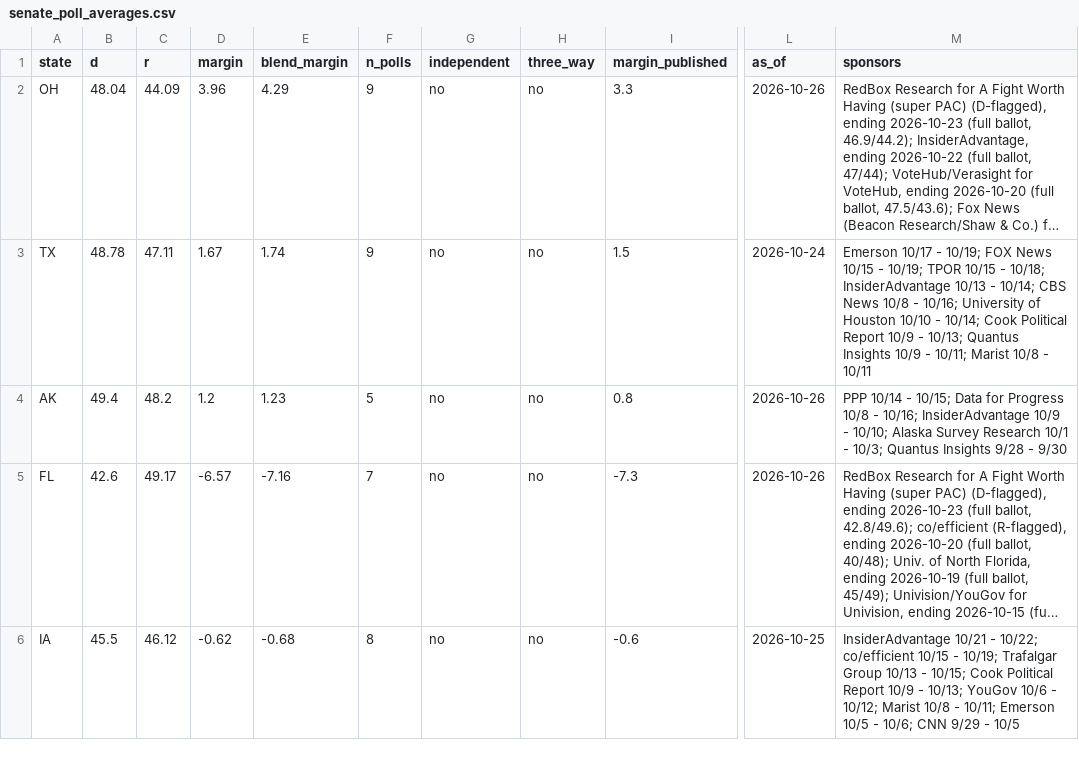
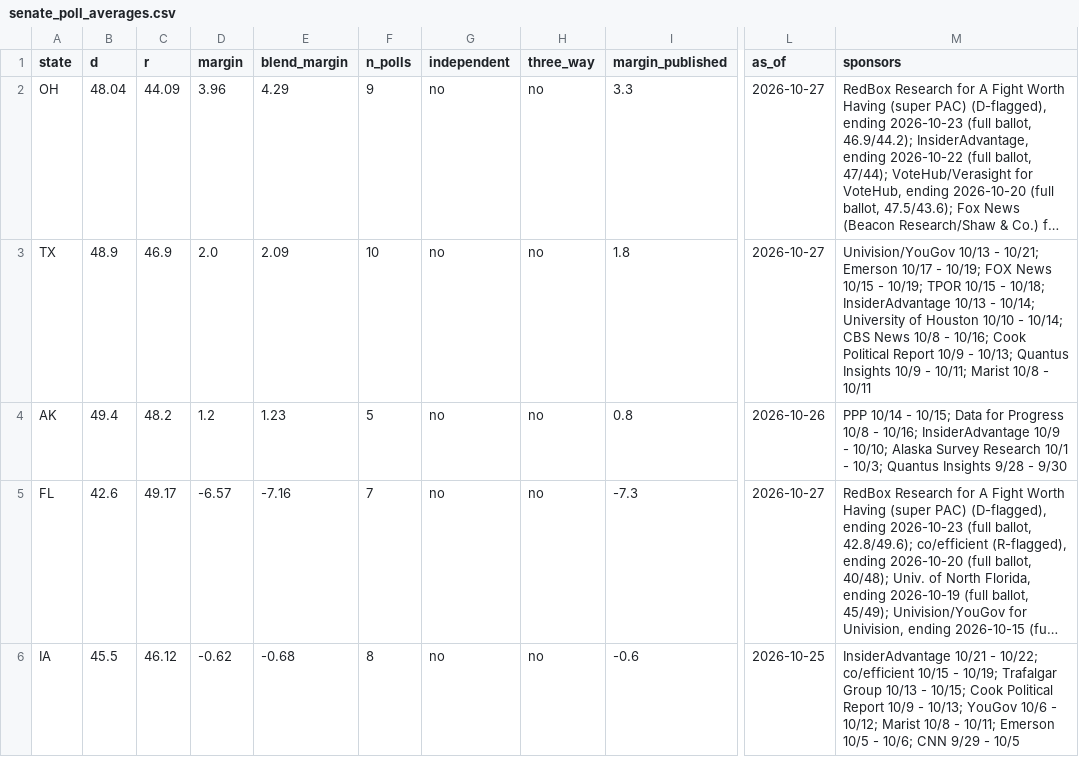
Before and after one commit to tcbDNA/house-2026, a CSV file: backend/data/senate_poll_averages.csv, drawn as a sheet; only a part is shown, gaps mark what is left out; long unchanged cells end in …; the diff covers the shown part only; the diff names each change by its address in the sheet, - before the commit and + after, or states it on an @@ line.

```diff
--- a/backend/data/senate_poll_averages.csv
+++ b/backend/data/senate_poll_averages.csv
-L2 (as_of): 2026-10-26
+L2 (as_of): 2026-10-27
-B3 (d): 48.78
+B3 (d): 48.9
-C3 (r): 47.11
+C3 (r): 46.9
-D3 (margin): 1.67
+D3 (margin): 2.0
-E3 (blend_margin): 1.74
+E3 (blend_margin): 2.09
-F3 (n_polls): 9
+F3 (n_polls): 10
-I3 (margin_published): 1.5
+I3 (margin_published): 1.8
-L3 (as_of): 2026-10-24
+L3 (as_of): 2026-10-27
-M3 (sponsors): Emerson 10/17 - 10/19; FOX News 10/15 - 10/19; TPOR 10/15 - 10/18; InsiderAdvantage 10/13 - 10/14; CBS News 10/8 - 10/16; University of Houston 10/10 - 10/14; Cook Political…
+M3 (sponsors): Univision/YouGov 10/13 - 10/21; Emerson 10/17 - 10/19; FOX News 10/15 - 10/19; TPOR 10/15 - 10/18; InsiderAdvantage 10/13 - 10/14; University of Houston 10/10 - 10/14; CBS News 10/8 - 10/16; Cook Political…
-L5 (as_of): 2026-10-26
+L5 (as_of): 2026-10-27
```
Also changed, not shown: 39 edited cells elsewhere in this file, backend/analysis/comparison.csv, 27 other files.
